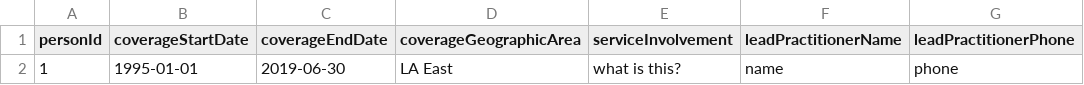
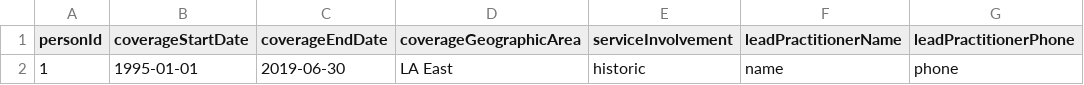
Before and after one commit to CSCDP/Family-Context-PrivateBeta, a CSV file: server/data/housing.csv, drawn as a sheet; only a part is shown; the diff names each change by its address in the sheet, - before the commit and + after, or states it on an @@ line.

```diff
--- a/server/data/housing.csv
+++ b/server/data/housing.csv
-E2 (serviceInvolvement): what is this?
+E2 (serviceInvolvement): historic
```
Also changed, not shown: server/data/adult_social_care.csv, server/data/school.csv, 3 other files.
